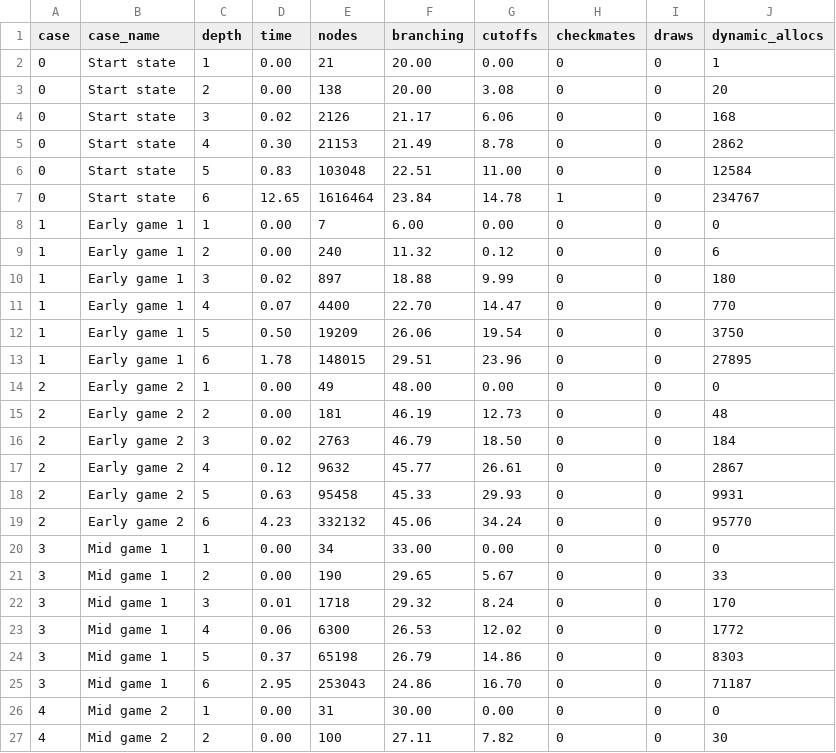
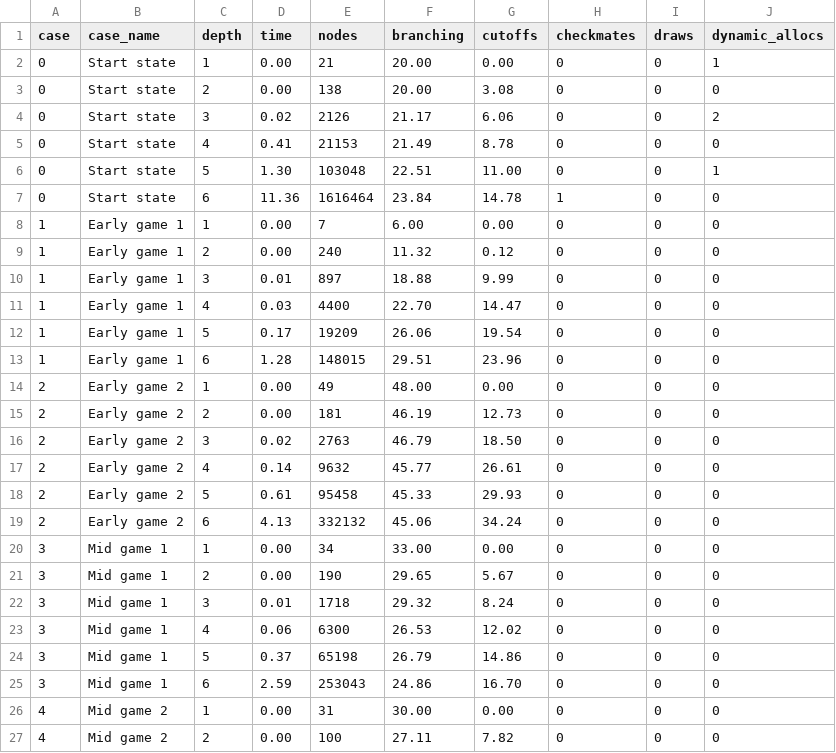
Before and after one commit to maltebp/ChessAI, a CSV file: PerformanceTest/analysis/data/turbo4.csv, drawn as a sheet; only a part is shown; the diff covers the shown part only.

```diff
--- a/PerformanceTest/analysis/data/turbo4.csv
+++ b/PerformanceTest/analysis/data/turbo4.csv
@@ -2,26 +2,26 @@ case,case_name,depth,time,nodes,branching,cutoffs,checkmates,draws,dynamic_alloc
 0,Start state,1,0.00,21,20.00,0.00,0,0,1
-0,Start state,2,0.00,138,20.00,3.08,0,0,20
-0,Start state,3,0.02,2126,21.17,6.06,0,0,168
-0,Start state,4,0.30,21153,21.49,8.78,0,0,2862
-0,Start state,5,0.83,103048,22.51,11.00,0,0,12584
-0,Start state,6,12.65,1616464,23.84,14.78,1,0,234767
+0,Start state,2,0.00,138,20.00,3.08,0,0,0
+0,Start state,3,0.02,2126,21.17,6.06,0,0,2
+0,Start state,4,0.41,21153,21.49,8.78,0,0,0
+0,Start state,5,1.30,103048,22.51,11.00,0,0,1
+0,Start state,6,11.36,1616464,23.84,14.78,1,0,0
 1,Early game 1,1,0.00,7,6.00,0.00,0,0,0
-1,Early game 1,2,0.00,240,11.32,0.12,0,0,6
-1,Early game 1,3,0.02,897,18.88,9.99,0,0,180
-1,Early game 1,4,0.07,4400,22.70,14.47,0,0,770
-1,Early game 1,5,0.50,19209,26.06,19.54,0,0,3750
-1,Early game 1,6,1.78,148015,29.51,23.96,0,0,27895
+1,Early game 1,2,0.00,240,11.32,0.12,0,0,0
+1,Early game 1,3,0.01,897,18.88,9.99,0,0,0
+1,Early game 1,4,0.03,4400,22.70,14.47,0,0,0
+1,Early game 1,5,0.17,19209,26.06,19.54,0,0,0
+1,Early game 1,6,1.28,148015,29.51,23.96,0,0,0
 2,Early game 2,1,0.00,49,48.00,0.00,0,0,0
-2,Early game 2,2,0.00,181,46.19,12.73,0,0,48
-2,Early game 2,3,0.02,2763,46.79,18.50,0,0,184
-2,Early game 2,4,0.12,9632,45.77,26.61,0,0,2867
-2,Early game 2,5,0.63,95458,45.33,29.93,0,0,9931
-2,Early game 2,6,4.23,332132,45.06,34.24,0,0,95770
+2,Early game 2,2,0.00,181,46.19,12.73,0,0,0
+2,Early game 2,3,0.02,2763,46.79,18.50,0,0,0
+2,Early game 2,4,0.14,9632,45.77,26.61,0,0,0
+2,Early game 2,5,0.61,95458,45.33,29.93,0,0,0
+2,Early game 2,6,4.13,332132,45.06,34.24,0,0,0
 3,Mid game 1,1,0.00,34,33.00,0.00,0,0,0
-3,Mid game 1,2,0.00,190,29.65,5.67,0,0,33
-3,Mid game 1,3,0.01,1718,29.32,8.24,0,0,170
-3,Mid game 1,4,0.06,6300,26.53,12.02,0,0,1772
-3,Mid game 1,5,0.37,65198,26.79,14.86,0,0,8303
-3,Mid game 1,6,2.95,253043,24.86,16.70,0,0,71187
+3,Mid game 1,2,0.00,190,29.65,5.67,0,0,0
+3,Mid game 1,3,0.01,1718,29.32,8.24,0,0,0
+3,Mid game 1,4,0.06,6300,26.53,12.02,0,0,0
+3,Mid game 1,5,0.37,65198,26.79,14.86,0,0,0
+3,Mid game 1,6,2.59,253043,24.86,16.70,0,0,0
 4,Mid game 2,1,0.00,31,30.00,0.00,0,0,0
-4,Mid game 2,2,0.00,100,27.11,7.82,0,0,30
+4,Mid game 2,2,0.00,100,27.11,7.82,0,0,0
```
Also changed, not shown: 24 edited cells elsewhere in this file.
